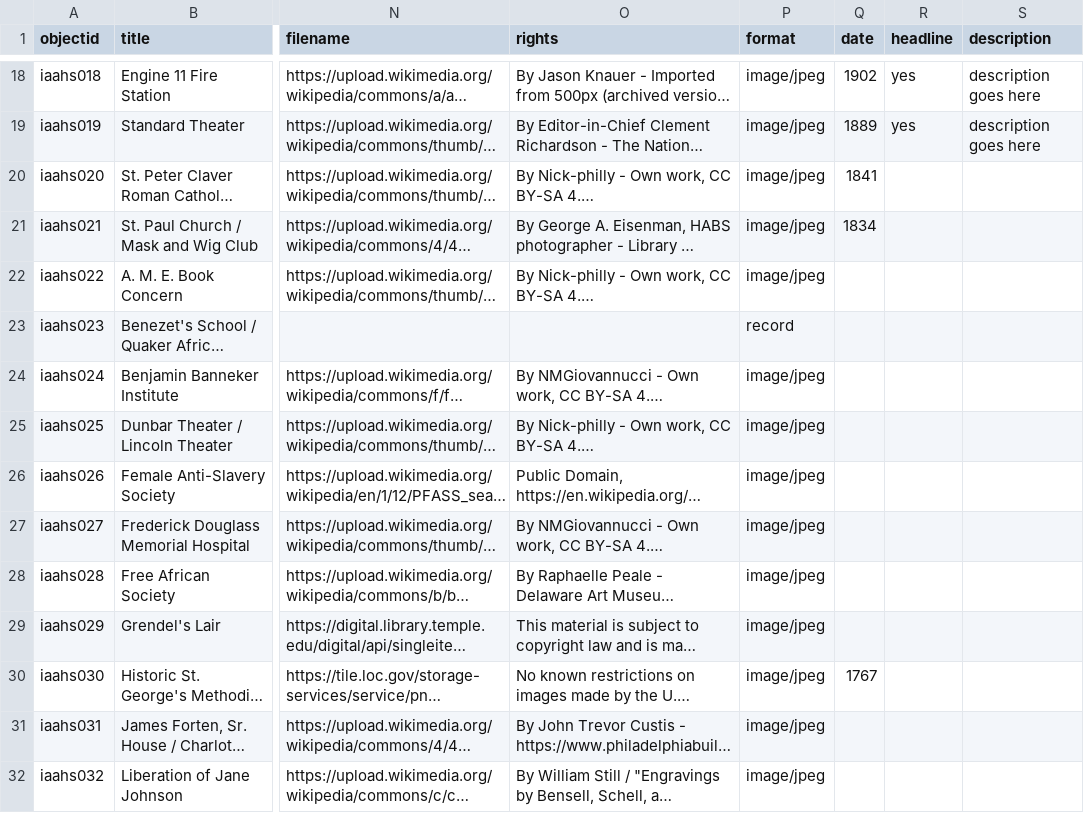
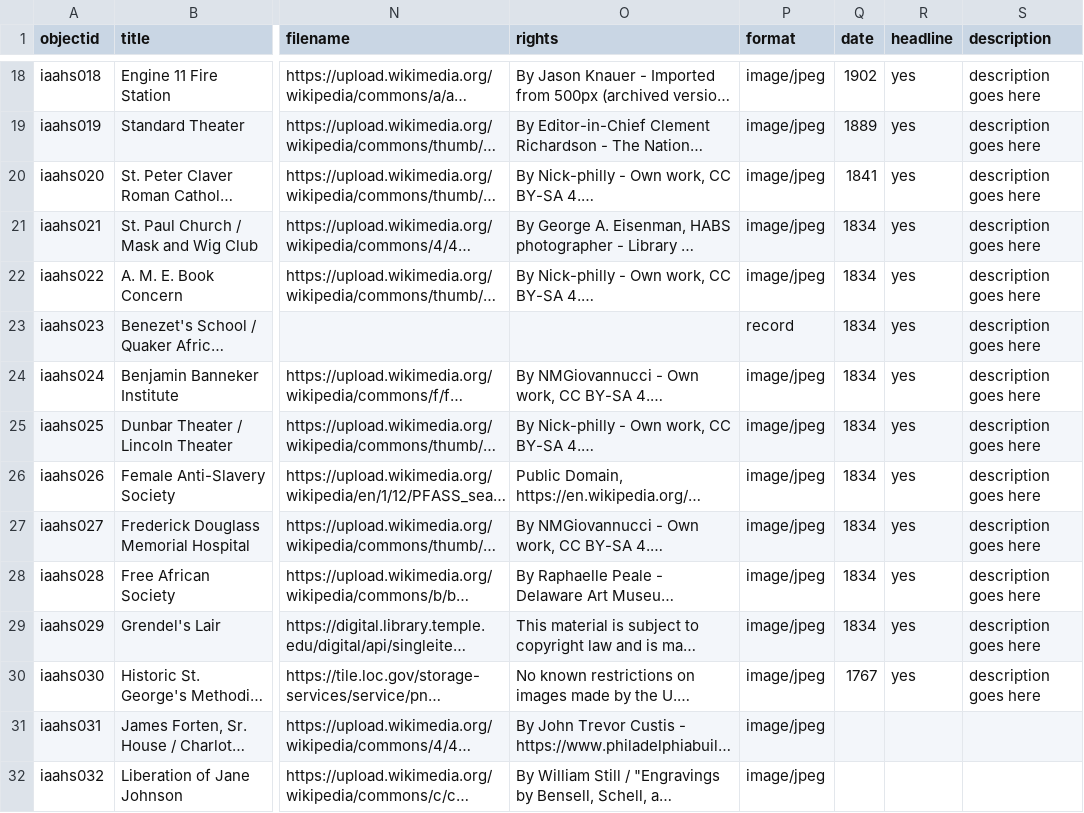
Before and after one commit to dreamlab-jnm/dreamlab-2024, a CSV file: _data/dreamlab2024_dates.csv, drawn as a sheet; only a part is shown, gaps mark what is left out; long unchanged cells end in …; the diff names each change by its address in the sheet, - before the commit and + after, or states it on an @@ line.

Commit message:
Update dreamlab2024_dates.csv

```diff
--- a/_data/dreamlab2024_dates.csv
+++ b/_data/dreamlab2024_dates.csv
-R20:R30 (headline): (empty)
+R20:R30 (headline): yes
-S20:S30 (description): (empty)
+S20:S30 (description): description goes here
-Q22:Q29 (date): (empty)
+Q22:Q29 (date): 1834
```
